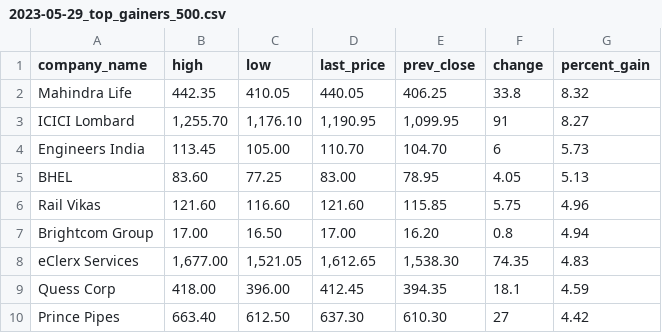
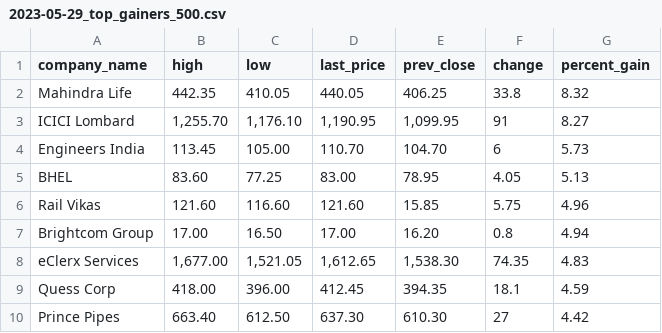
Before and after one commit to paascorb/practica10-beneficiosbursatiles, a CSV file: data/2023-05-29_top_gainers_500.csv, drawn as a sheet; only a part is shown.

Commit message:
Update 2023-05-29_top_gainers_500.csv

```diff
--- a/data/2023-05-29_top_gainers_500.csv
+++ b/data/2023-05-29_top_gainers_500.csv
@@ -5,3 +5,3 @@ Engineers India,113.45,105.00,110.70,104.70,6,5.73
 BHEL,83.60,77.25,83.00,78.95,4.05,5.13
-Rail Vikas,121.60,116.60,121.60,115.85,5.75,4.96
+Rail Vikas,121.60,116.60,121.60,15.85,5.75,4.96
 Brightcom Group,17.00,16.50,17.00,16.20,0.8,4.94
```
